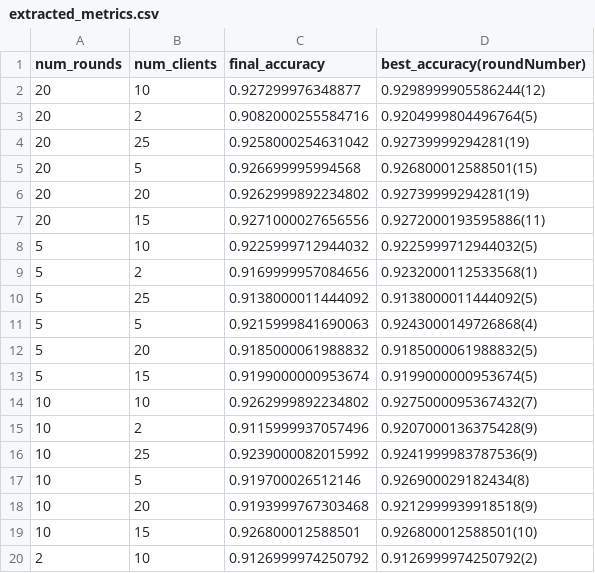
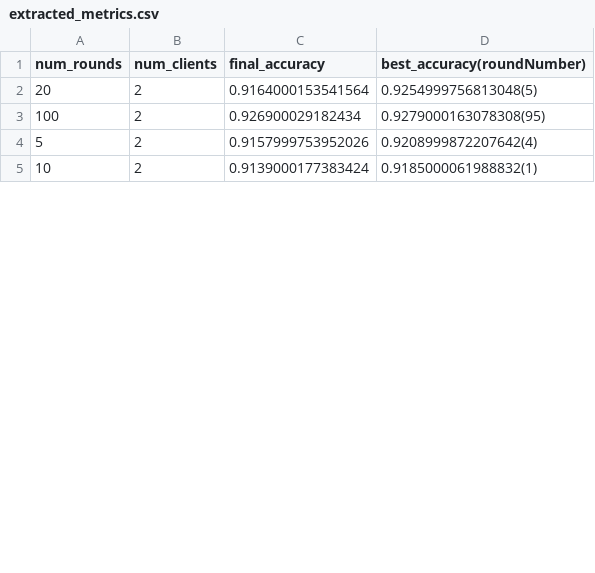
Before and after one commit to Espes99/FL-algorithm-vanilla, a CSV file: federated_learning_results/constrained/CKKS/extracted_metrics.csv, drawn as a sheet; only a part is shown; the diff covers the shown part only.

```diff
--- a/federated_learning_results/constrained/CKKS/extracted_metrics.csv
+++ b/federated_learning_results/constrained/CKKS/extracted_metrics.csv
@@ -1,20 +1,5 @@
 num_rounds,num_clients,final_accuracy,best_accuracy(roundNumber)
-20,10,0.927299976348877,0.9298999905586244(12)
-20,2,0.9082000255584716,0.9204999804496764(5)
-20,25,0.9258000254631042,0.92739999294281(19)
-20,5,0.926699995994568,0.926800012588501(15)
-20,20,0.9262999892234802,0.92739999294281(19)
-20,15,0.9271000027656556,0.9272000193595886(11)
-5,10,0.9225999712944032,0.9225999712944032(5)
-5,2,0.9169999957084656,0.9232000112533568(1)
-5,25,0.9138000011444092,0.9138000011444092(5)
-5,5,0.9215999841690063,0.9243000149726868(4)
-5,20,0.9185000061988832,0.9185000061988832(5)
-5,15,0.9199000000953674,0.9199000000953674(5)
-10,10,0.9262999892234802,0.9275000095367432(7)
-10,2,0.9115999937057496,0.9207000136375428(9)
-10,25,0.9239000082015992,0.9241999983787536(9)
-10,5,0.919700026512146,0.926900029182434(8)
-10,20,0.9193999767303468,0.9212999939918518(9)
-10,15,0.926800012588501,0.926800012588501(10)
-2,10,0.9126999974250792,0.9126999974250792(2)
+20,2,0.9164000153541564,0.9254999756813048(5)
+100,2,0.926900029182434,0.9279000163078308(95)
+5,2,0.9157999753952026,0.9208999872207642(4)
+10,2,0.9139000177383424,0.9185000061988832(1)
```
Also changed, not shown: 1 added row, 14 removed rows and 6 edited cells elsewhere in this file, federated_learning_results/constrained/CKKS/15-rounds/2-clients/fl_run_metrics_num_clients-2.csv, federated_learning_results/constrained/CKKS/25-rounds/2-clients/fl_run_metrics_num_clients-2.csv, 53 other files.
